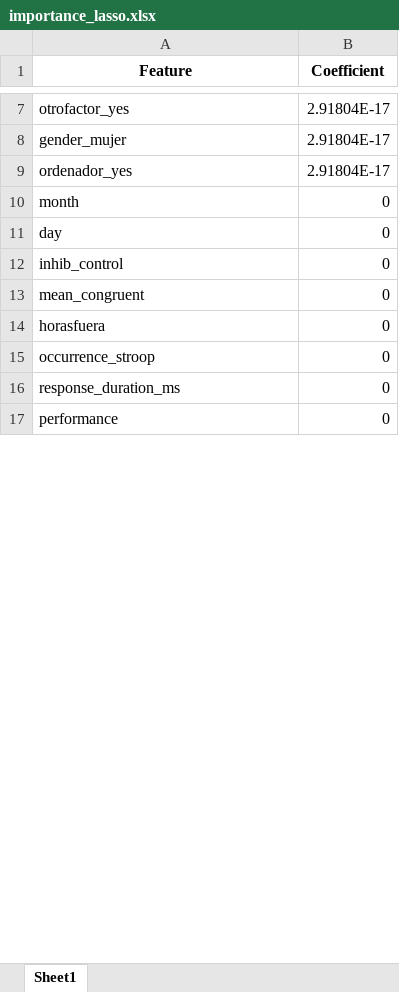
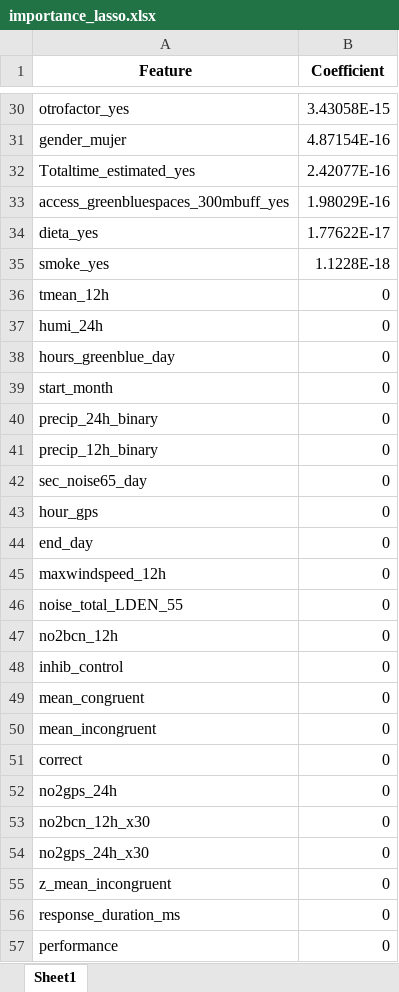
Before and after one commit to luciarevaliente/Mental-Health-and-Pollution-Analysis-in-Barcelona-using-Machine-Learning, an Excel workbook: data/importance_lasso.xlsx, sheet Sheet1, drawn as a sheet; only a part is shown, gaps mark what is left out; values as stored, in another font and other column widths than the file's, no borders; removed rows and columns are numbered as before the commit, all else as after; the diff covers the shown part only; the diff names each change by its address in the sheet, - before the commit and + after, or states it on an @@ line.

```diff
--- a/data/importance_lasso.xlsx (sheet Sheet1)
+++ b/data/importance_lasso.xlsx (sheet Sheet1)
-B30 (Coefficient): 2.91804E-17
+B30 (Coefficient): 3.43058E-15
-B31 (Coefficient): 2.91804E-17
+B31 (Coefficient): 4.87154E-16
-row 9: ordenador_yes | 2.91804E-17
+row 32: Totaltime_estimated_yes | 2.42077E-16
+row 33: access_greenbluespaces_300mbuff_yes | 1.98029E-16
+row 34: dieta_yes | 1.77622E-17
+row 35: smoke_yes | 1.1228E-18
@@ row 42 moved to row 36: tmean_12h @@
@@ row 43 moved to row 37: humi_24h @@
@@ row 40 moved to row 38: hours_greenblue_day @@
-A39 (Feature): month
+A39 (Feature): start_month
@@ row 50 moved to row 40: precip_24h_binary @@
@@ row 49 moved to row 41: precip_12h_binary @@
@@ row 36 moved to row 42: sec_noise65_day @@
@@ row 32 moved to row 43: hour_gps @@
-A44 (Feature): day
+A44 (Feature): end_day
@@ row 44 moved to row 45: maxwindspeed_12h @@
@@ row 45 moved to row 46: noise_total_LDEN_55 @@
+row 47: no2bcn_12h | 0
-A50 (Feature): horasfuera
+A50 (Feature): mean_incongruent
-A51 (Feature): occurrence_stroop
+A51 (Feature): correct
@@ row 56 moved to row 52: no2gps_24h @@
+row 53: no2bcn_12h_x30 | 0
@@ row 30 moved to row 54: no2gps_24h_x30 @@
```
Also changed, not shown: 51 added rows, 56 removed rows, 15 moved rows and 23 edited cells elsewhere in this sheet, data/importance_random_forest.xlsx, 7 other files.
